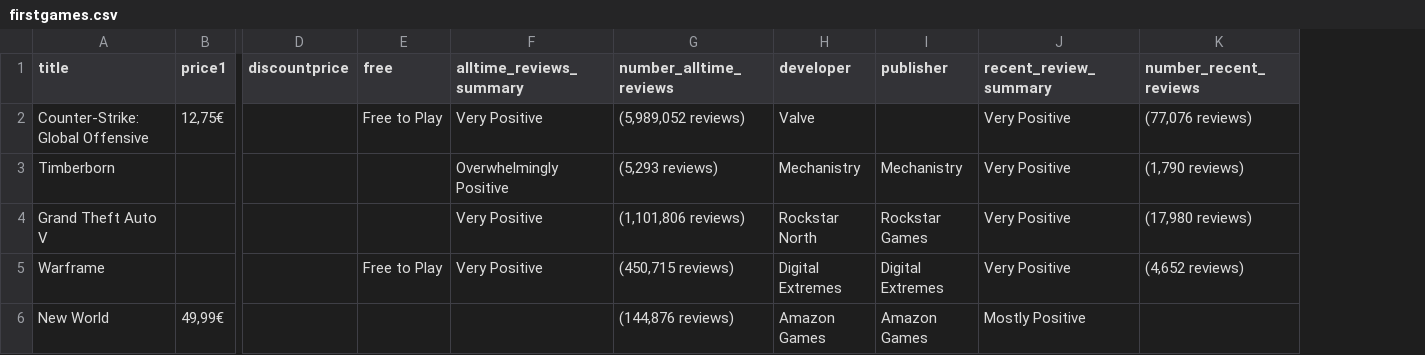
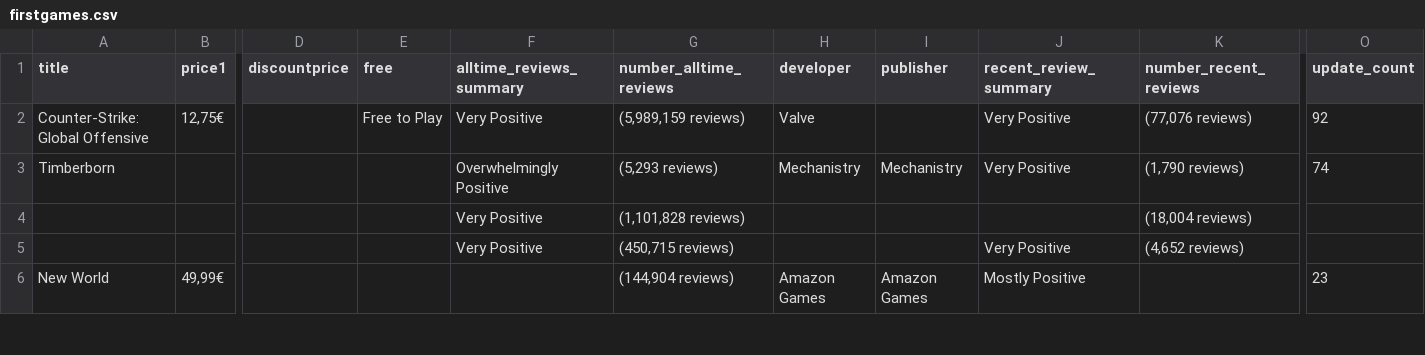
Before and after one commit to ReneeN1998/scrapers, a CSV file: firstgames.csv, drawn as a sheet; only a part is shown, gaps mark what is left out; the diff covers the shown part only; the diff names each change by its address in the sheet, - before the commit and + after, or states it on an @@ line.

Commit message:
file

```diff
--- a/firstgames.csv
+++ b/firstgames.csv
+column O (update_count), rows 2-6: 92 | 74 |  |  | 23
-G2 (number_alltime_reviews): (5,989,052 reviews)
+G2 (number_alltime_reviews): (5,989,159 reviews)
-A4 (title): Grand Theft Auto V
+A4 (title): (empty)
-G4 (number_alltime_reviews): (1,101,806 reviews)
+G4 (number_alltime_reviews): (1,101,828 reviews)
-H4 (developer): Rockstar North
+H4 (developer): (empty)
-I4 (publisher): Rockstar Games
+I4 (publisher): (empty)
-J4 (recent_review_summary): Very Positive
+J4 (recent_review_summary): (empty)
-K4 (number_recent_reviews): (17,980 reviews)
+K4 (number_recent_reviews): (18,004 reviews)
-A5 (title): Warframe
+A5 (title): (empty)
-E5 (free): Free to Play
+E5 (free): (empty)
-H5 (developer): Digital Extremes
+H5 (developer): (empty)
-I5 (publisher): Digital Extremes
+I5 (publisher): (empty)
-G6 (number_alltime_reviews): (144,876 reviews)
+G6 (number_alltime_reviews): (144,904 reviews)
```
Also changed, not shown: 1 added row, 1 removed row and 16 edited cells elsewhere in this file.
